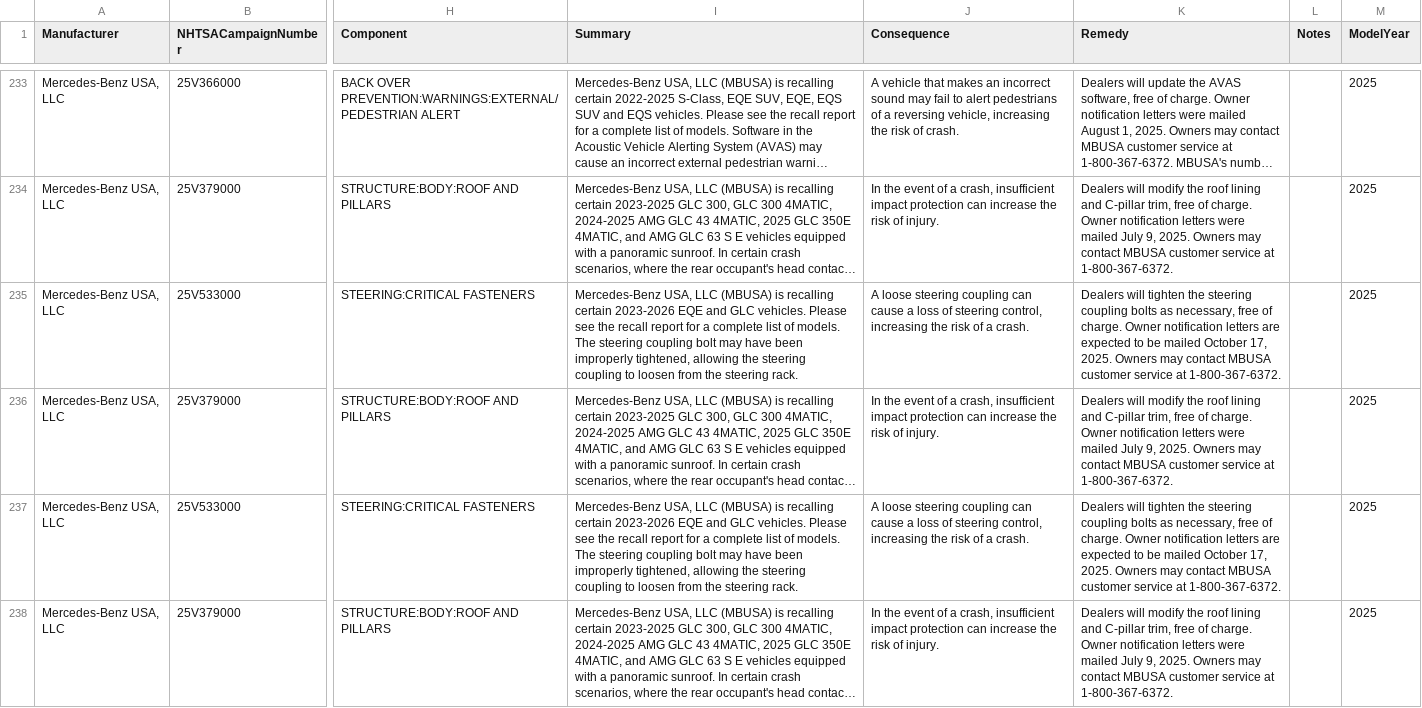
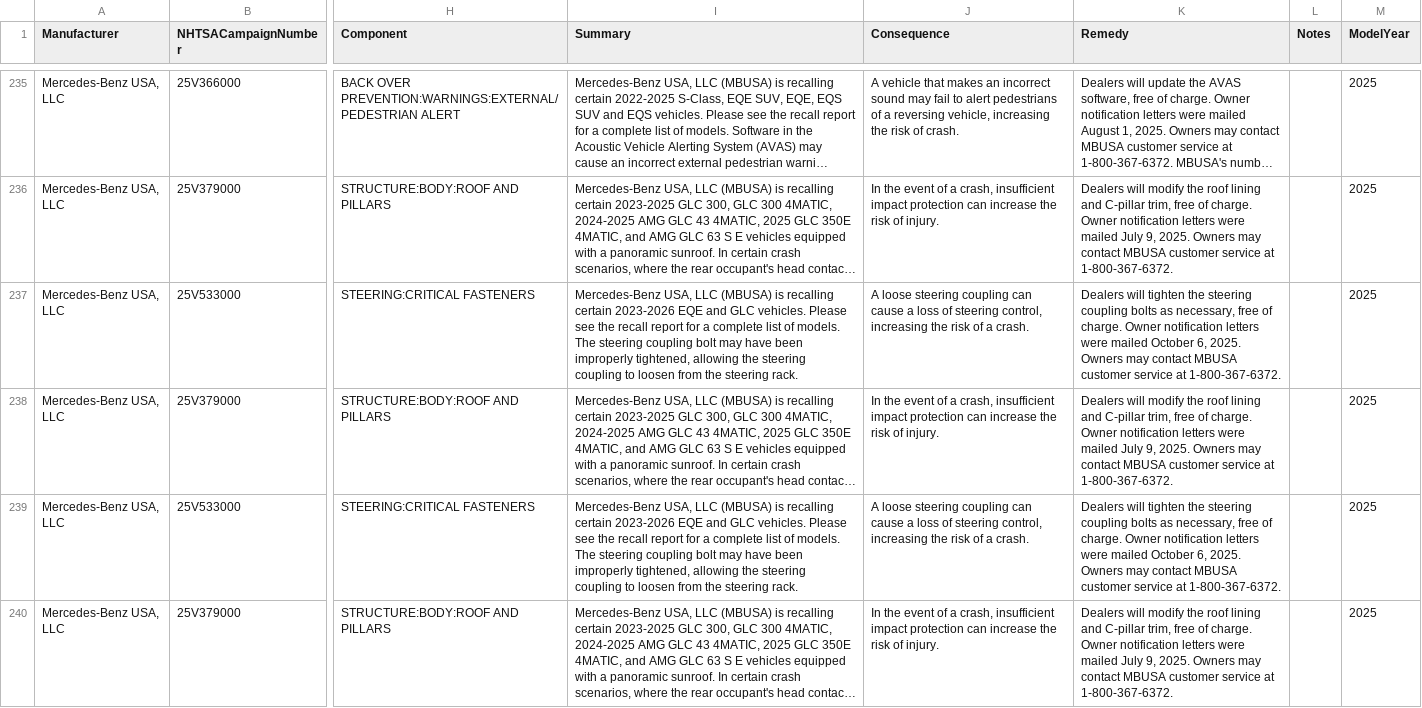
Before and after one commit to flotwig/nhtsa-data, a CSV file: recalls/recalls_2025.csv, drawn as a sheet; only a part is shown, gaps mark what is left out; long unchanged cells end in …; addresses are those after the commit; the diff covers the shown part only; the diff names each change by its address in the sheet, - before the commit and + after, or states it on an @@ line.

```diff
--- a/recalls/recalls_2025.csv
+++ b/recalls/recalls_2025.csv
-K237 (Remedy): …notification letters are expected to be mailed October 17, 2025. Owners…
+K237 (Remedy): …notification letters were mailed October 6, 2025. Owners…
-K239 (Remedy): …notification letters are expected to be mailed October 17, 2025. Owners…
+K239 (Remedy): …notification letters were mailed October 6, 2025. Owners…
```
Also changed, not shown: 4 added rows and 3 edited cells elsewhere in this file, recalls/recalls_2024.csv, recalls/recalls_2026.csv, 19 other files.
